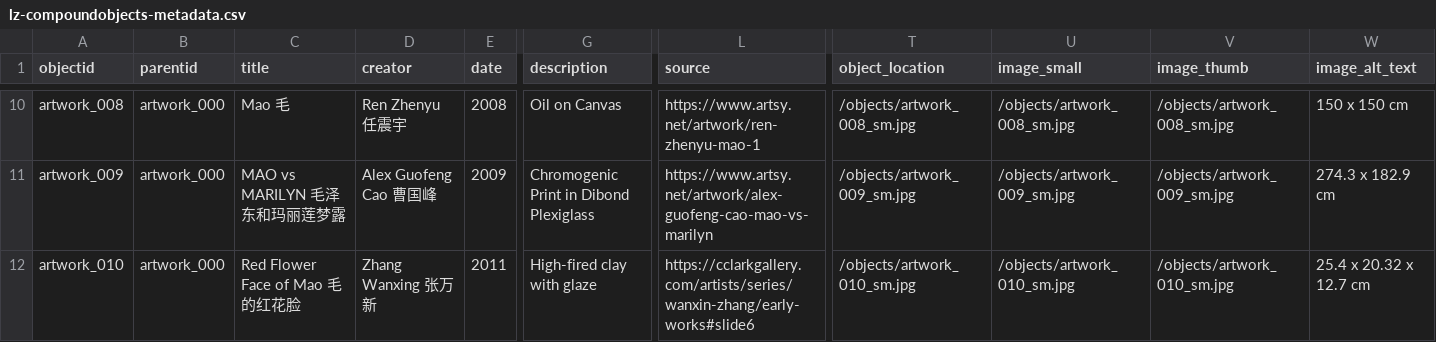
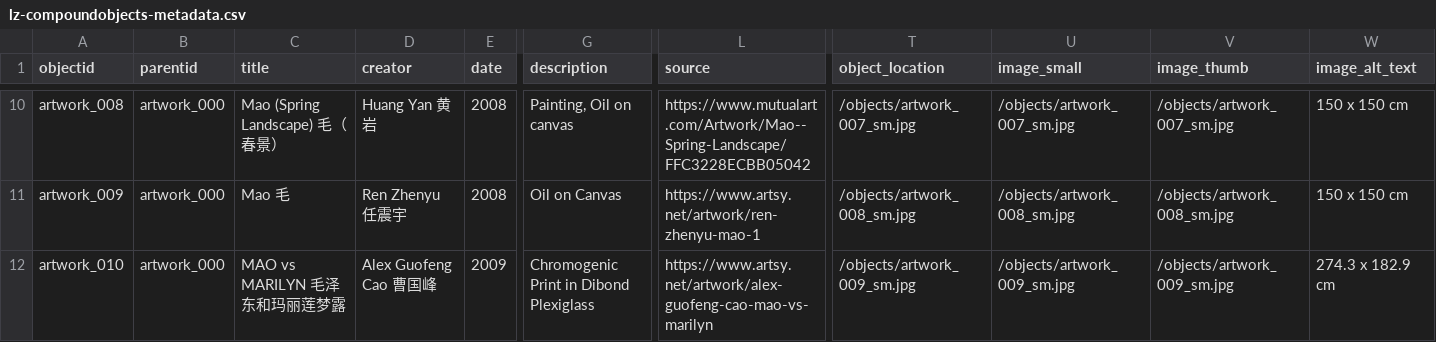
Before and after one commit to LZHANG56/Reimagining-Archive-in-Contemporary-Chinese-art, a CSV file: _data/lz-compoundobjects-metadata.csv, drawn as a sheet; only a part is shown, gaps mark what is left out; the diff covers the shown part only; the diff names each change by its address in the sheet, - before the commit and + after, or states it on an @@ line.

```diff
--- a/_data/lz-compoundobjects-metadata.csv
+++ b/_data/lz-compoundobjects-metadata.csv
-C10 (title): Mao 毛
+C10 (title): Mao (Spring Landscape) 毛（春景）
-D10 (creator): Ren Zhenyu 任震宇
+D10 (creator): Huang Yan 黄岩
-G10 (description): Oil on Canvas
+G10 (description): Painting, Oil on canvas
-L10 (source): https://www.artsy.net/artwork/ren-zhenyu-mao-1
+L10 (source): https://www.mutualart.com/Artwork/Mao--Spring-Landscape/FFC3228ECBB05042
-T10 (object_location): /objects/artwork_008_sm.jpg
+T10 (object_location): /objects/artwork_007_sm.jpg
-U10 (image_small): /objects/artwork_008_sm.jpg
+U10 (image_small): /objects/artwork_007_sm.jpg
-V10 (image_thumb): /objects/artwork_008_sm.jpg
+V10 (image_thumb): /objects/artwork_007_sm.jpg
-C11 (title): MAO vs MARILYN 毛泽东和玛丽莲梦露
+C11 (title): Mao 毛
-D11 (creator): Alex Guofeng Cao 曹国峰
+D11 (creator): Ren Zhenyu 任震宇
-E11 (date): 2009
+E11 (date): 2008
-G11 (description): Chromogenic Print in Dibond Plexiglass
+G11 (description): Oil on Canvas
-L11 (source): https://www.artsy.net/artwork/alex-guofeng-cao-mao-vs-marilyn
+L11 (source): https://www.artsy.net/artwork/ren-zhenyu-mao-1
-T11 (object_location): /objects/artwork_009_sm.jpg
+T11 (object_location): /objects/artwork_008_sm.jpg
-U11 (image_small): /objects/artwork_009_sm.jpg
+U11 (image_small): /objects/artwork_008_sm.jpg
-V11 (image_thumb): /objects/artwork_009_sm.jpg
+V11 (image_thumb): /objects/artwork_008_sm.jpg
-W11 (image_alt_text): 274.3 x 182.9 cm
+W11 (image_alt_text): 150 x 150 cm
-C12 (title): Red Flower Face of Mao 毛的红花脸
+C12 (title): MAO vs MARILYN 毛泽东和玛丽莲梦露
-D12 (creator): Zhang Wanxing 张万新
+D12 (creator): Alex Guofeng Cao 曹国峰
-E12 (date): 2011
+E12 (date): 2009
-G12 (description): High-fired clay with glaze
+G12 (description): Chromogenic Print in Dibond Plexiglass
-L12 (source): https://cclarkgallery.com/artists/series/wanxin-zhang/early-works#slide6
+L12 (source): https://www.artsy.net/artwork/alex-guofeng-cao-mao-vs-marilyn
-T12 (object_location): /objects/artwork_010_sm.jpg
+T12 (object_location): /objects/artwork_009_sm.jpg
-U12 (image_small): /objects/artwork_010_sm.jpg
+U12 (image_small): /objects/artwork_009_sm.jpg
-V12 (image_thumb): /objects/artwork_010_sm.jpg
+V12 (image_thumb): /objects/artwork_009_sm.jpg
-W12 (image_alt_text): 25.4 x 20.32 x 12.7 cm
+W12 (image_alt_text): 274.3 x 182.9 cm
```
Also changed, not shown: 1 added row and 80 edited cells elsewhere in this file.
